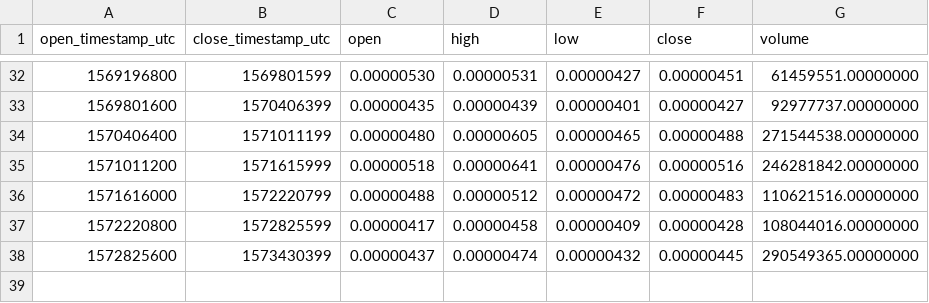
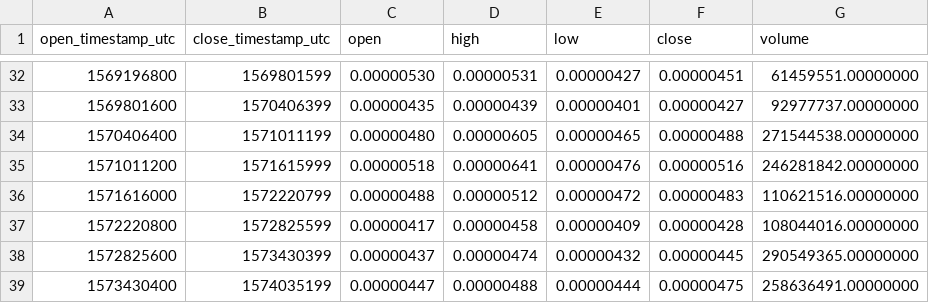
Before and after one commit to cryptobigbro/binance-FETBTC, a CSV file: binance-FETBTC-1w.csv, drawn as a sheet; only a part is shown, gaps mark what is left out; the diff names each change by its address in the sheet, - before the commit and + after, or states it on an @@ line.

```diff
--- a/binance-FETBTC-1w.csv
+++ b/binance-FETBTC-1w.csv
+row 39: 1573430400 | 1574035199 | 0.00000447 | 0.00000488 | 0.00000444 | 0.00000475 | 258636491.00000000
```
Also changed, not shown: binance-FETBTC-1d.csv, binance-FETBTC-1h.csv.
